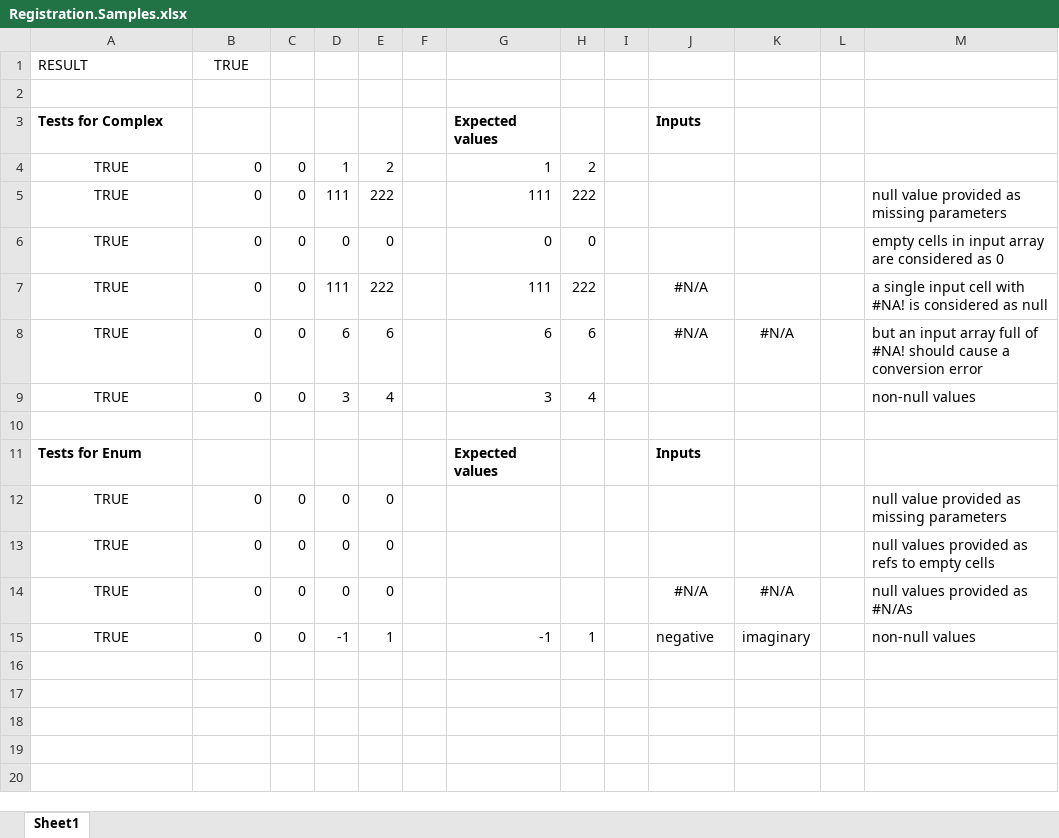
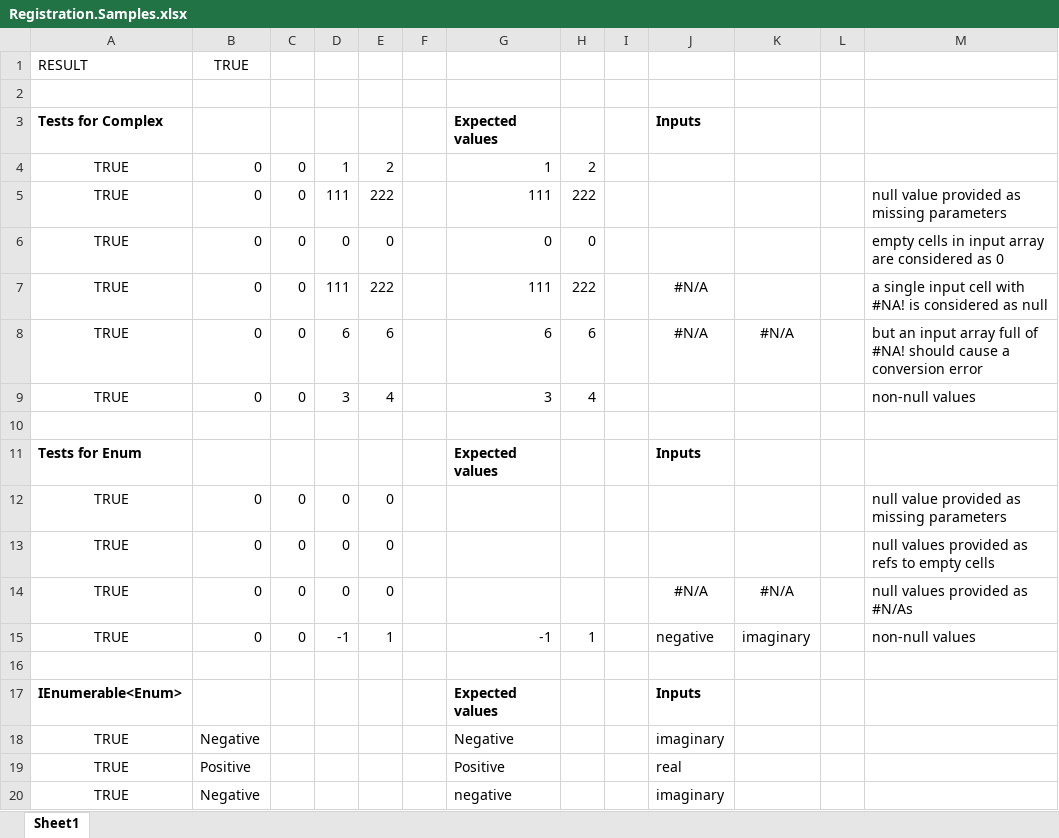
Before and after one commit to Excel-DNA/Registration, an Excel workbook: Source/Samples/Registration.Sample/Registration.Samples.xlsx, sheet Sheet1, drawn as a sheet; values as stored, in another font and other column widths than the file's, no borders; the diff names each change by its address in the sheet, - before the commit and + after, or states it on an @@ line.

Commit message:
IEnumerable<Enum> support

```diff
--- a/Source/Samples/Registration.Sample/Registration.Samples.xlsx (sheet Sheet1)
+++ b/Source/Samples/Registration.Sample/Registration.Samples.xlsx (sheet Sheet1)
+row 16: (empty)
+row 17: IEnumerable<Enum> |  |  |  |  |  | Expected values |  |  | Inputs
+row 18: TRUE | Negative |  |  |  |  | Negative |  |  | imaginary
+row 19: TRUE | Positive |  |  |  |  | Positive |  |  | real
+row 20: TRUE | Negative |  |  |  |  | negative |  |  | imaginary
```
Also changed, not shown: 10 other files.
